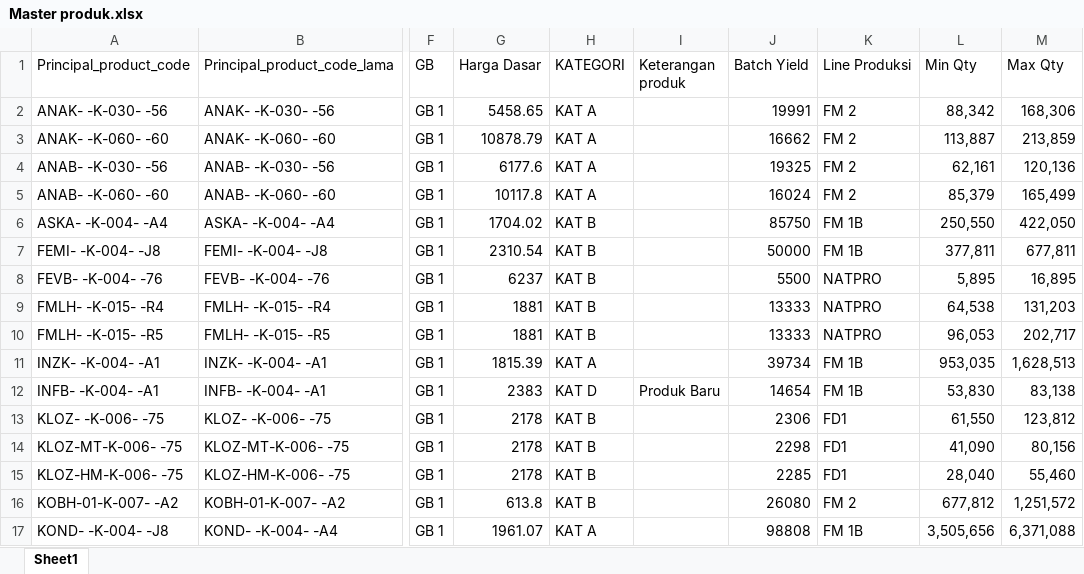
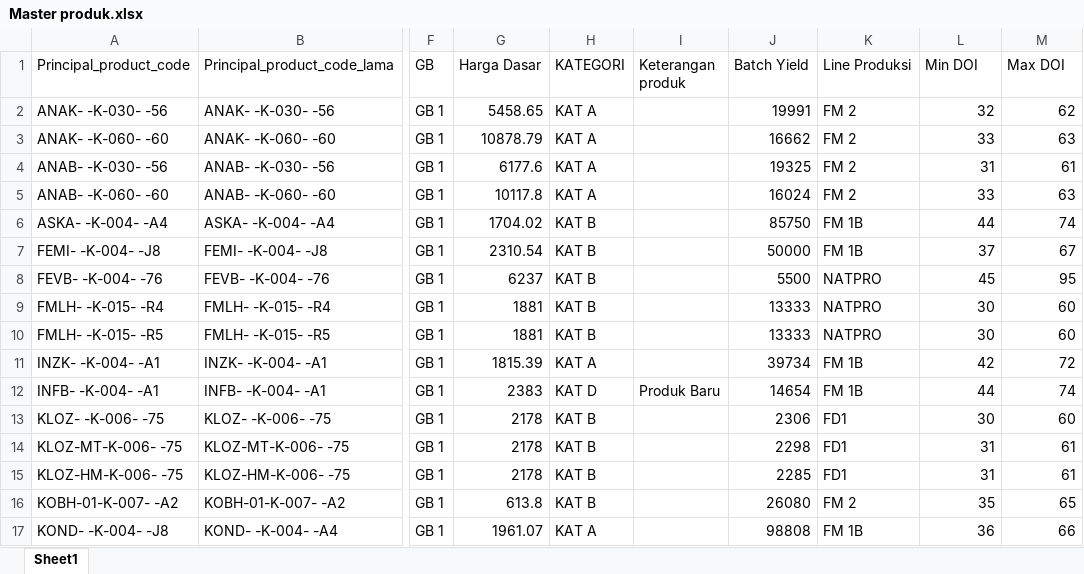
Before and after one commit to argo-gif/DOI-bulanan, an Excel workbook: Master produk.xlsx, sheet Sheet1, drawn as a sheet; only a part is shown, gaps mark what is left out; values as stored, in another font and other column widths than the file's, no borders; the diff covers the shown part only; the diff names each change by its address in the sheet, - before the commit and + after, or states it on an @@ line.

Commit message:
Replace Min Qty and Max Qty display columns with DOI Min and DOI Max in Hari

```diff
--- a/Master produk.xlsx (sheet Sheet1)
+++ b/Master produk.xlsx (sheet Sheet1)
-L1: Min Qty
+L1: Min DOI
-M1: Max Qty
+M1: Max DOI
-L2 (Min DOI): 88,342
+L2 (Min DOI): 32
-M2 (Max DOI): 168,306
+M2 (Max DOI): 62
-L3 (Min DOI): 113,887
+L3 (Min DOI): 33
-M3 (Max DOI): 213,859
+M3 (Max DOI): 63
-L4 (Min DOI): 62,161
+L4 (Min DOI): 31
-M4 (Max DOI): 120,136
+M4 (Max DOI): 61
-L5 (Min DOI): 85,379
+L5 (Min DOI): 33
-M5 (Max DOI): 165,499
+M5 (Max DOI): 63
-L6 (Min DOI): 250,550
+L6 (Min DOI): 44
-M6 (Max DOI): 422,050
+M6 (Max DOI): 74
-L7 (Min DOI): 377,811
+L7 (Min DOI): 37
-M7 (Max DOI): 677,811
+M7 (Max DOI): 67
-L8 (Min DOI): 5,895
+L8 (Min DOI): 45
-M8 (Max DOI): 16,895
+M8 (Max DOI): 95
-L9 (Min DOI): 64,538
+L9 (Min DOI): 30
-M9 (Max DOI): 131,203
+M9 (Max DOI): 60
-L10 (Min DOI): 96,053
+L10 (Min DOI): 30
-M10 (Max DOI): 202,717
+M10 (Max DOI): 60
-L11 (Min DOI): 953,035
+L11 (Min DOI): 42
-M11 (Max DOI): 1,628,513
+M11 (Max DOI): 72
-L12 (Min DOI): 53,830
+L12 (Min DOI): 44
-M12 (Max DOI): 83,138
+M12 (Max DOI): 74
-L13 (Min DOI): 61,550
+L13 (Min DOI): 30
-M13 (Max DOI): 123,812
+M13 (Max DOI): 60
-L14 (Min DOI): 41,090
+L14 (Min DOI): 31
-M14 (Max DOI): 80,156
+M14 (Max DOI): 61
-L15 (Min DOI): 28,040
+L15 (Min DOI): 31
-M15 (Max DOI): 55,460
+M15 (Max DOI): 61
-L16 (Min DOI): 677,812
+L16 (Min DOI): 35
-M16 (Max DOI): 1,251,572
+M16 (Max DOI): 65
-L17 (Min DOI): 3,505,656
+L17 (Min DOI): 36
-M17 (Max DOI): 6,371,088
+M17 (Max DOI): 66
```
Also changed, not shown: 782 edited cells elsewhere in this sheet, 3 other files.
